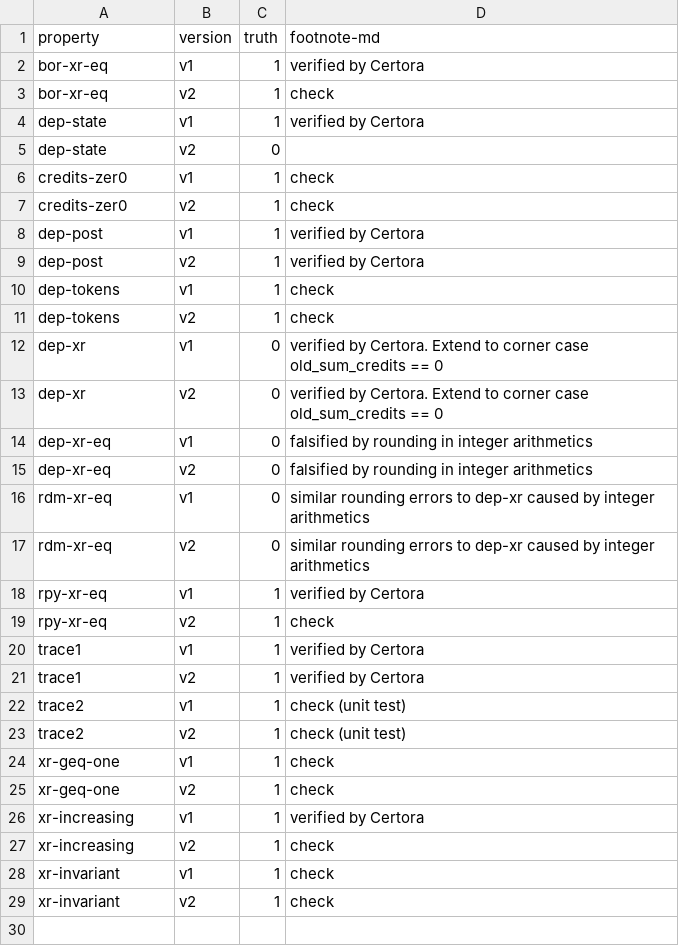
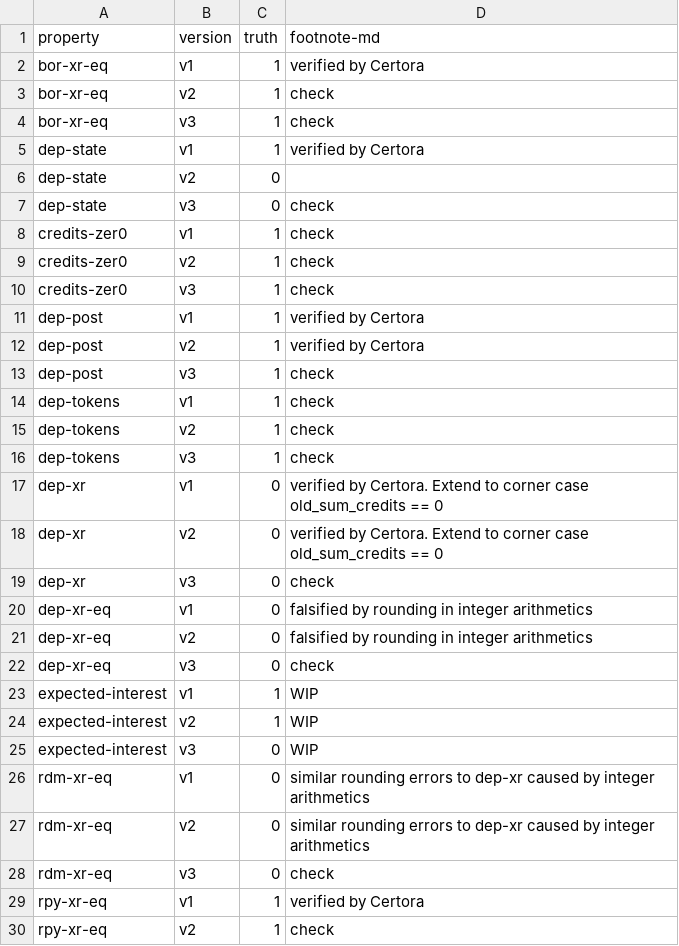
Before and after one commit to fiaravia/contracts-verification-benchmark, a CSV file: contracts/lending-protocol/ground-truth.csv, drawn as a sheet; only a part is shown; the shorter side is filled out with more unchanged rows; the diff covers the shown part only; the diff names each change by its address in the sheet, - before the commit and + after, or states it on an @@ line.

Commit message:
added v3 with duplicate interests bug, also tested the bug in hardhat

```diff
--- a/contracts/lending-protocol/ground-truth.csv
+++ b/contracts/lending-protocol/ground-truth.csv
+row 4: bor-xr-eq | v3 | 1 | check
+row 7: dep-state | v3 | 0 | check
+row 10: credits-zer0 | v3 | 1 | check
+row 13: dep-post | v3 | 1 | check
+row 16: dep-tokens | v3 | 1 | check
+row 19: dep-xr | v3 | 0 | check
+row 22: dep-xr-eq | v3 | 0 | check
+row 23: expected-interest | v1 | 1 | WIP
+row 24: expected-interest | v2 | 1 | WIP
+row 25: expected-interest | v3 | 0 | WIP
+row 28: rdm-xr-eq | v3 | 0 | check
```
Also changed, not shown: 6 added rows elsewhere in this file, 22 other files.
